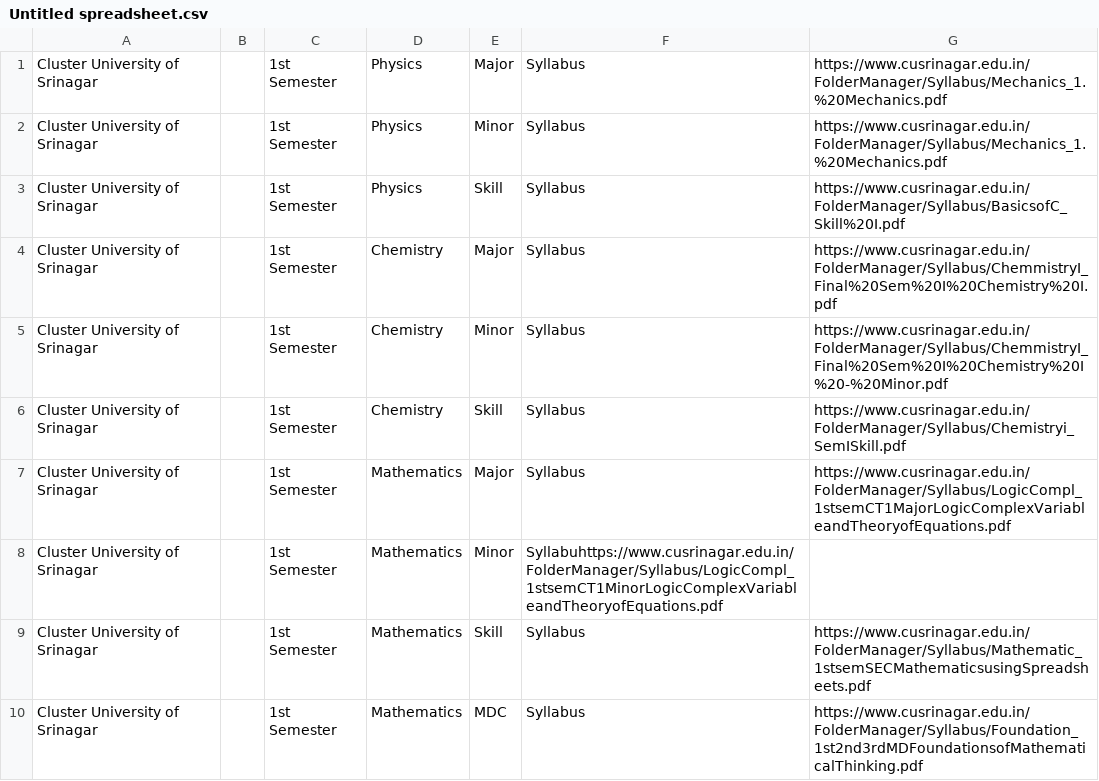
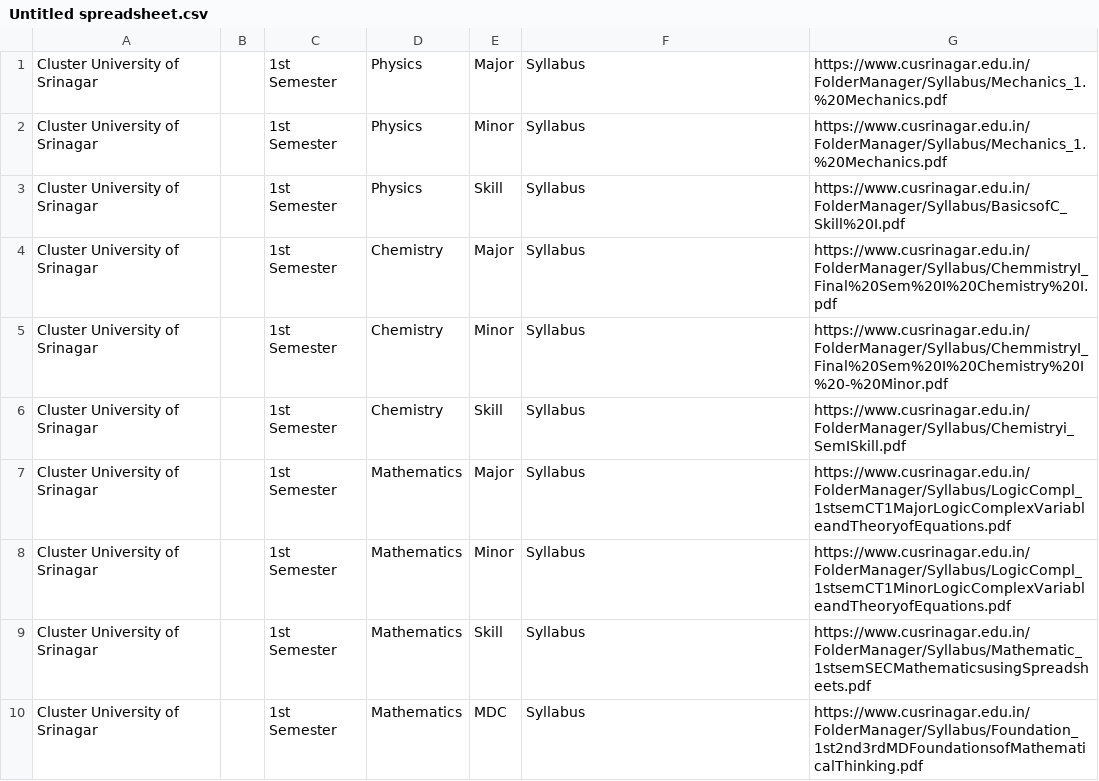
Before and after one commit to bhatmajidbhatmajid2222-cmyk/Majid, a CSV file: Untitled spreadsheet.csv, drawn as a sheet.

Commit message:
Fix typo in Mathematics Minor syllabus link

```diff
--- a/Untitled spreadsheet.csv
+++ b/Untitled spreadsheet.csv
@@ -7,3 +7,3 @@ Cluster University of Srinagar,,1st Semester,Chemistry,Skill,Syllabus,https://ww
 Cluster University of Srinagar,,1st Semester,Mathematics,Major,Syllabus,https://www.cusrinagar.edu.in/FolderManager/Syllabus/LogicCompl_1stsemCT1MajorLogicComplexVariableandTheoryofEquations.pdf
-Cluster University of Srinagar,,1st Semester,Mathematics,Minor,Syllabuhttps://www.cusrinagar.edu.in/FolderManager/Syllabus/LogicCompl_1stsemCT1MinorLogicComplexVariableandTheoryofEquations.pdf
+Cluster University of Srinagar,,1st Semester,Mathematics,Minor,Syllabus,https://www.cusrinagar.edu.in/FolderManager/Syllabus/LogicCompl_1stsemCT1MinorLogicComplexVariableandTheoryofEquations.pdf
 Cluster University of Srinagar,,1st Semester,Mathematics,Skill,Syllabus,https://www.cusrinagar.edu.in/FolderManager/Syllabus/Mathematic_1stsemSECMathematicsusingSpreadsheets.pdf
```
